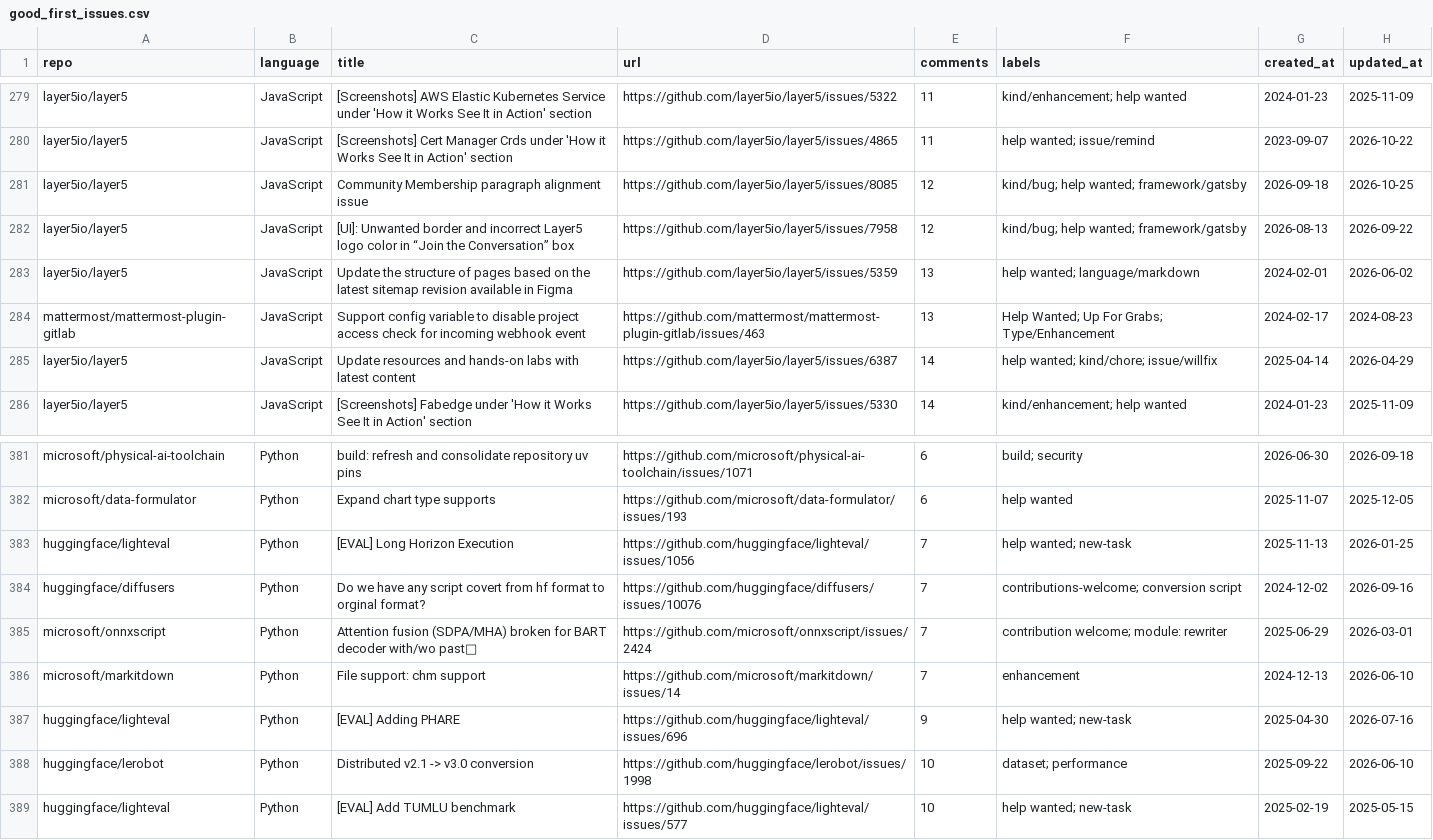
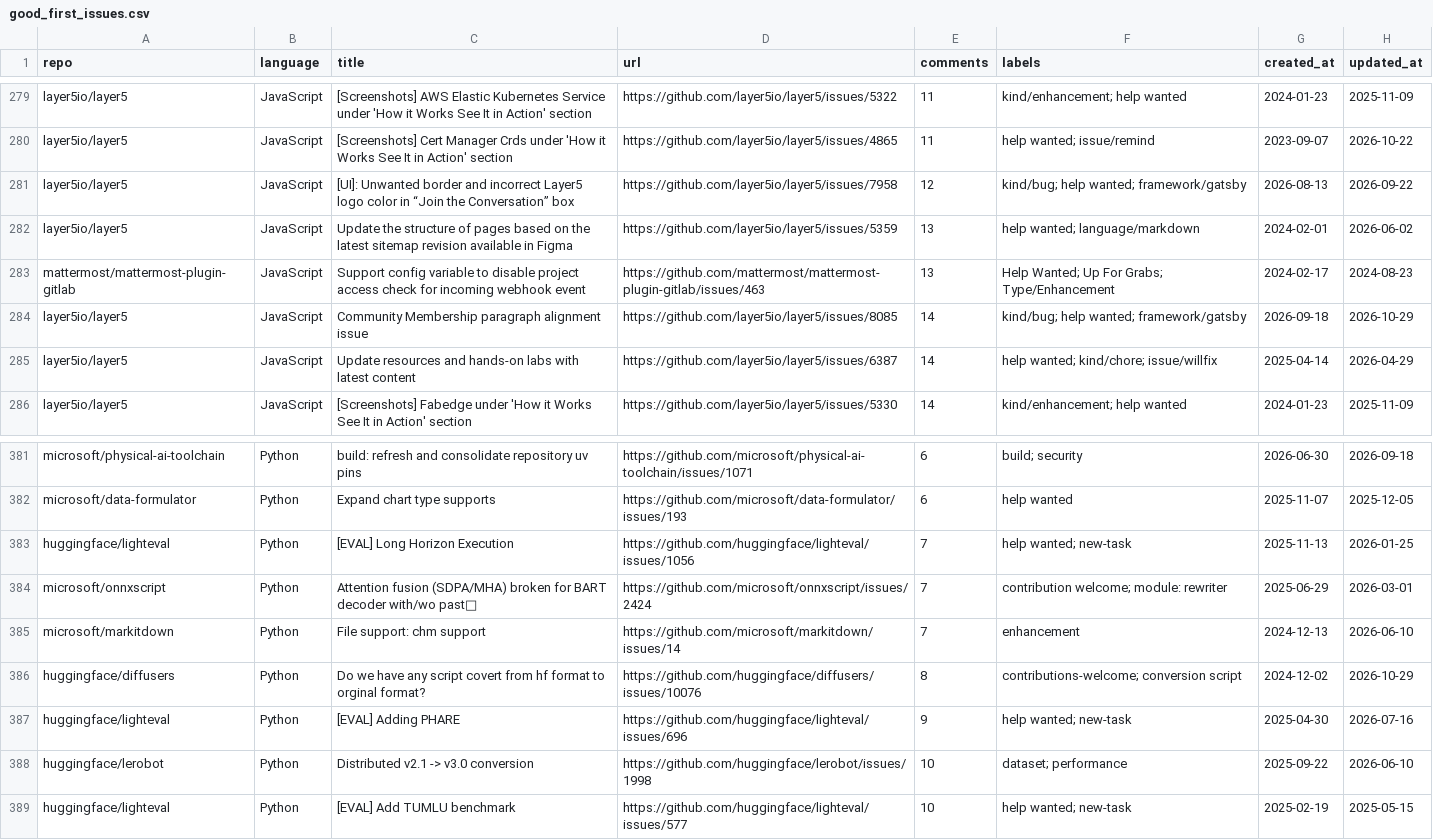
Before and after one commit to drkrillo/good-first-issues, a CSV file: good_first_issues.csv, drawn as a sheet; only a part is shown, gaps mark what is left out; removed rows and columns are numbered as before the commit, all else as after; the diff names each change by its address in the sheet, - before the commit and + after, or states it on an @@ line.

```diff
--- a/good_first_issues.csv
+++ b/good_first_issues.csv
-row 281: layer5io/layer5 | JavaScript | Community Membership paragraph alignment issue | https://github.com/layer5io/layer5/issues/8085 | 12 | kind/bug; help wanted; framework/gatsby | 2026-09-18 | 2026-10-25
+row 284: layer5io/layer5 | JavaScript | Community Membership paragraph alignment issue | https://github.com/layer5io/layer5/issues/8085 | 14 | kind/bug; help wanted; framework/gatsby | 2026-09-18 | 2026-10-29
-row 384: huggingface/diffusers | Python | Do we have any script covert from hf format to orginal format? | https://github.com/huggingface/diffusers/issues/10076 | 7 | contributions-welcome; conversion script | 2024-12-02 | 2026-09-16
+row 386: huggingface/diffusers | Python | Do we have any script covert from hf format to orginal format? | https://github.com/huggingface/diffusers/issues/10076 | 8 | contributions-welcome; conversion script | 2024-12-02 | 2026-10-29
```
Also changed, not shown: 1 other file.
